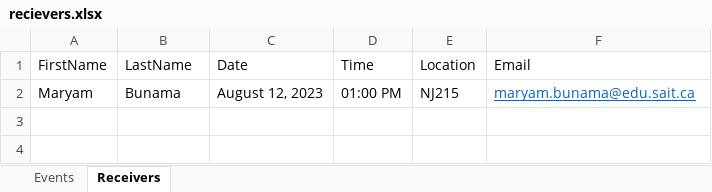
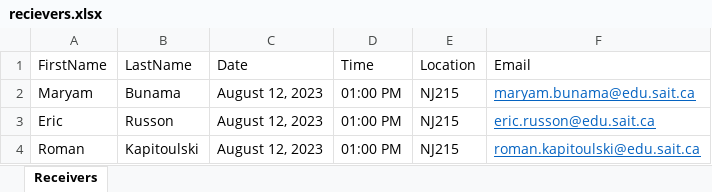
Before and after one commit to AccMaryamSAIT/CPRG217_PythonScript_for_Windows, an Excel workbook: recievers.xlsx, sheet Receivers, drawn as a sheet; values as stored, in another font and other column widths than the file's, no borders; the diff names each change by its address in the sheet, - before the commit and + after, or states it on an @@ line.

```diff
--- a/recievers.xlsx (sheet Receivers)
+++ b/recievers.xlsx (sheet Receivers)
-sheet tab: Events
+row 3: Eric | Russon | August 12, 2023 | 01:00 PM | NJ215 | eric.russon@edu.sait.ca
+row 4: Roman | Kapitoulski | August 12, 2023 | 01:00 PM | NJ215 | roman.kapitoulski@edu.sait.ca
```
Also changed, not shown: 1 other file.
